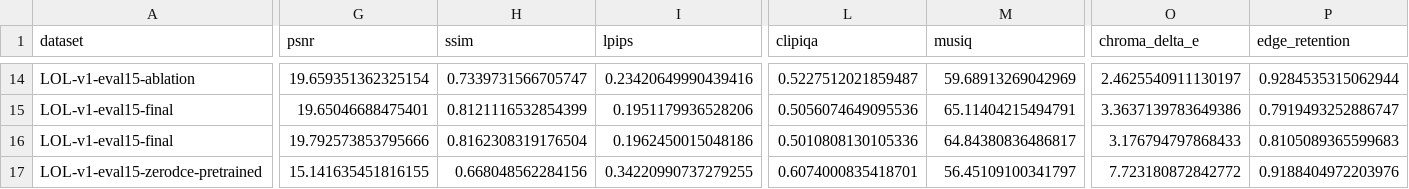
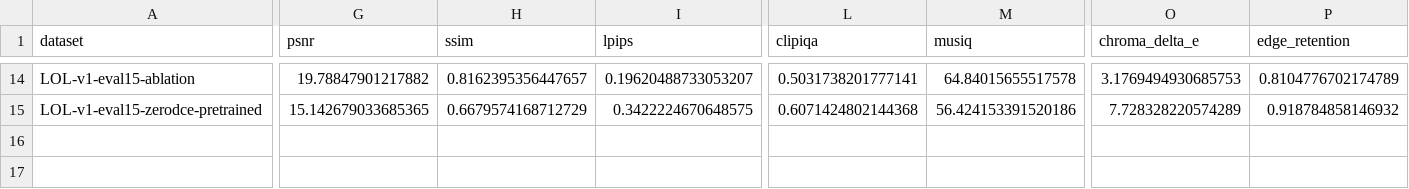
Before and after one commit to ManojDevaraj/LumenX, a CSV file: server/results/benchmark_summary.csv, drawn as a sheet; only a part is shown, gaps mark what is left out; removed rows and columns are numbered as before the commit, all else as after; rows hold the shown columns only; the diff covers the shown part only; the diff names each change by its address in the sheet, - before the commit and + after, or states it on an @@ line.

Commit message:
results: final consistent benchmark (core-v0.4.3)

```diff
--- a/server/results/benchmark_summary.csv
+++ b/server/results/benchmark_summary.csv
-G14 (psnr): 19.659351362325154
+G14 (psnr): 19.78847901217882
-H14 (ssim): 0.7339731566705747
+H14 (ssim): 0.8162395356447657
-I14 (lpips): 0.23420649990439416
+I14 (lpips): 0.19620488733053207
-L14 (clipiqa): 0.5227512021859487
+L14 (clipiqa): 0.5031738201777141
-M14 (musiq): 59.68913269042969
+M14 (musiq): 64.84015655517578
-O14 (chroma_delta_e): 2.4625540911130197
+O14 (chroma_delta_e): 3.1769494930685753
-P14 (edge_retention): 0.9284535315062944
+P14 (edge_retention): 0.8104776702174789
-row 15: LOL-v1-eval15-final | 19.65046688475401 | 0.8121116532854399 | 0.1951179936528206 | 0.5056074649095536 | 65.11404215494791 | 3.3637139783649386 | 0.7919493252886747
-row 16: LOL-v1-eval15-final | 19.792573853795666 | 0.8162308319176504 | 0.1962450015048186 | 0.5010808130105336 | 64.84380836486817 | 3.176794797868433 | 0.8105089365599683
-G15 (psnr): 15.141635451816155
+G15 (psnr): 15.142679033685365
-H15 (ssim): 0.668048562284156
+H15 (ssim): 0.6679574168712729
-I15 (lpips): 0.34220990737279255
+I15 (lpips): 0.3422224670648575
-L15 (clipiqa): 0.6074000835418701
+L15 (clipiqa): 0.6071424802144368
-M15 (musiq): 56.45109100341797
+M15 (musiq): 56.424153391520186
-O15 (chroma_delta_e): 7.723180872842772
+O15 (chroma_delta_e): 7.728328220574289
-P15 (edge_retention): 0.9188404972203976
+P15 (edge_retention): 0.918784858146932
```
Also changed, not shown: 116 edited cells elsewhere in this file, server/results/failure_review.csv, 2 other files.
